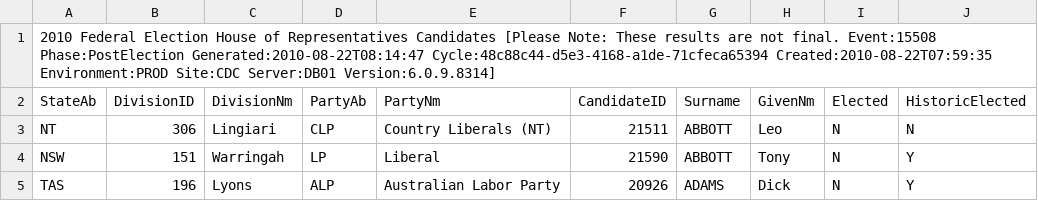
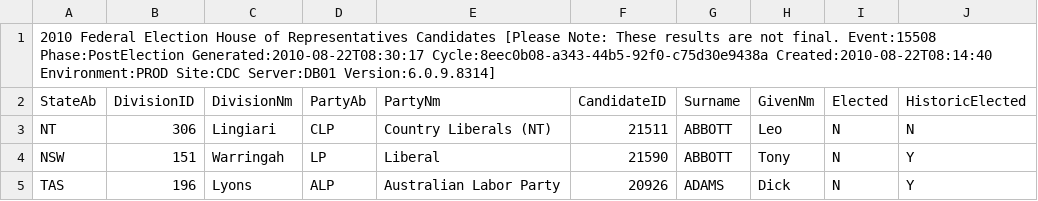
Before and after one commit to d1b/AustralianFederalElection2010CSV, a CSV file: HouseCandidatesDownload-15508.csv, drawn as a sheet; only a part is shown.

```diff
--- a/HouseCandidatesDownload-15508.csv
+++ b/HouseCandidatesDownload-15508.csv
@@ -1,2 +1,2 @@
-2010 Federal Election House of Representatives Candidates [Please Note: These results are not final. Event:15508 Phase:PostElection Generated:2010-08-22T08:14:47 Cycle:48c88c44-d5e3-4168-a1de-71cfeca65394 Created:2010-08-22T07:59:35 Environment:PROD Site:CDC Server:DB01 Version:6.0.9.8314]
+2010 Federal Election House of Representatives Candidates [Please Note: These results are not final. Event:15508 Phase:PostElection Generated:2010-08-22T08:30:17 Cycle:8eec0b08-a343-44b5-92f0-c75d30e9438a Created:2010-08-22T08:14:40 Environment:PROD Site:CDC Server:DB01 Version:6.0.9.8314]
 StateAb,DivisionID,DivisionNm,PartyAb,PartyNm,CandidateID,Surname,GivenNm,Elected,HistoricElected
```
Also changed, not shown: HouseDopByDivisionDownload-15508.csv, HouseFirstPrefsByCandidateByVoteTypeDownload-15508.csv, 53 other files.
